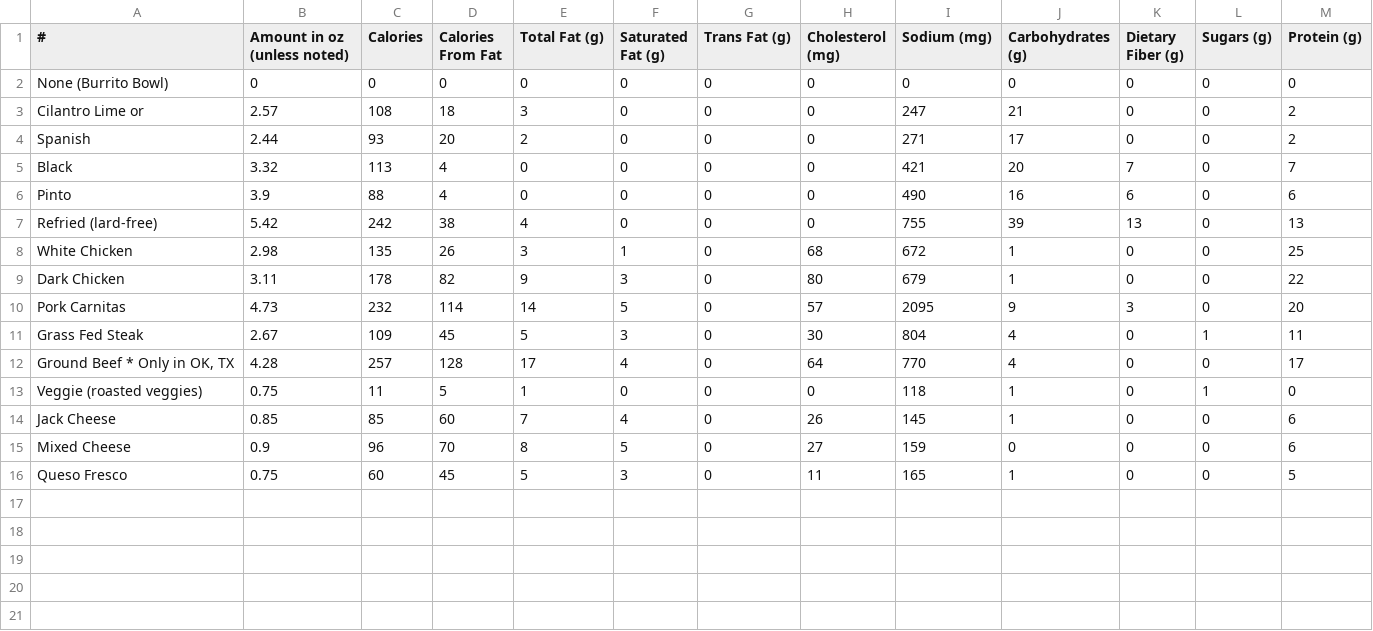
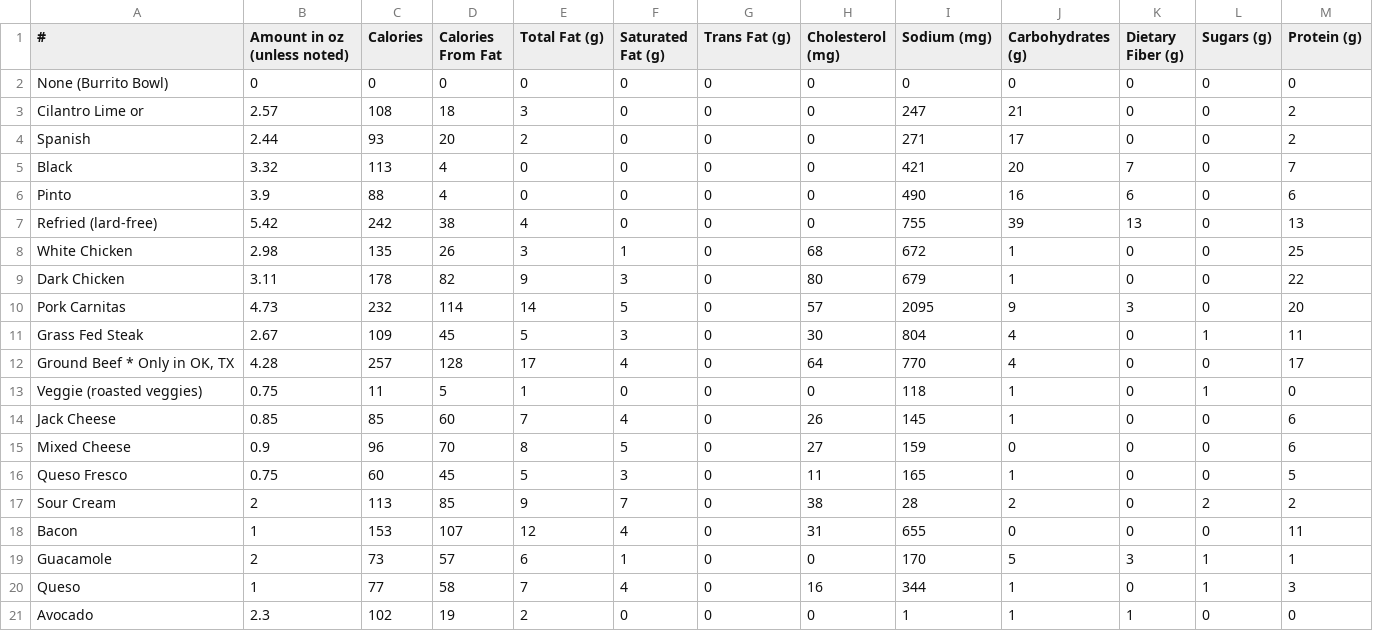
Before and after one commit to gregcotten/freeabird, a CSV file: Data/freebirds_caloric_info_freebird_burrito_burrito_bowl.csv, drawn as a sheet; the diff names each change by its address in the sheet, - before the commit and + after, or states it on an @@ line.

```diff
--- a/Data/freebirds_caloric_info_freebird_burrito_burrito_bowl.csv
+++ b/Data/freebirds_caloric_info_freebird_burrito_burrito_bowl.csv
+row 17: Sour Cream | 2 | 113 | 85 | 9 | 7 | 0 | 38 | 28 | 2 | 0 | 2 | 2
+row 18: Bacon | 1 | 153 | 107 | 12 | 4 | 0 | 31 | 655 | 0 | 0 | 0 | 11
+row 19: Guacamole | 2 | 73 | 57 | 6 | 1 | 0 | 0 | 170 | 5 | 3 | 1 | 1
+row 20: Queso | 1 | 77 | 58 | 7 | 4 | 0 | 16 | 344 | 1 | 0 | 1 | 3
+row 21: Avocado | 2.3 | 102 | 19 | 2 | 0 | 0 | 0 | 1 | 1 | 1 | 0 | 0
```
Also changed, not shown: Data/freebirds_caloric_info_freebird_burrito_freebird_burrito.csv, Data/freebirds_caloric_info_freebird_burrito_hybird_burrito.csv, 13 other files.
